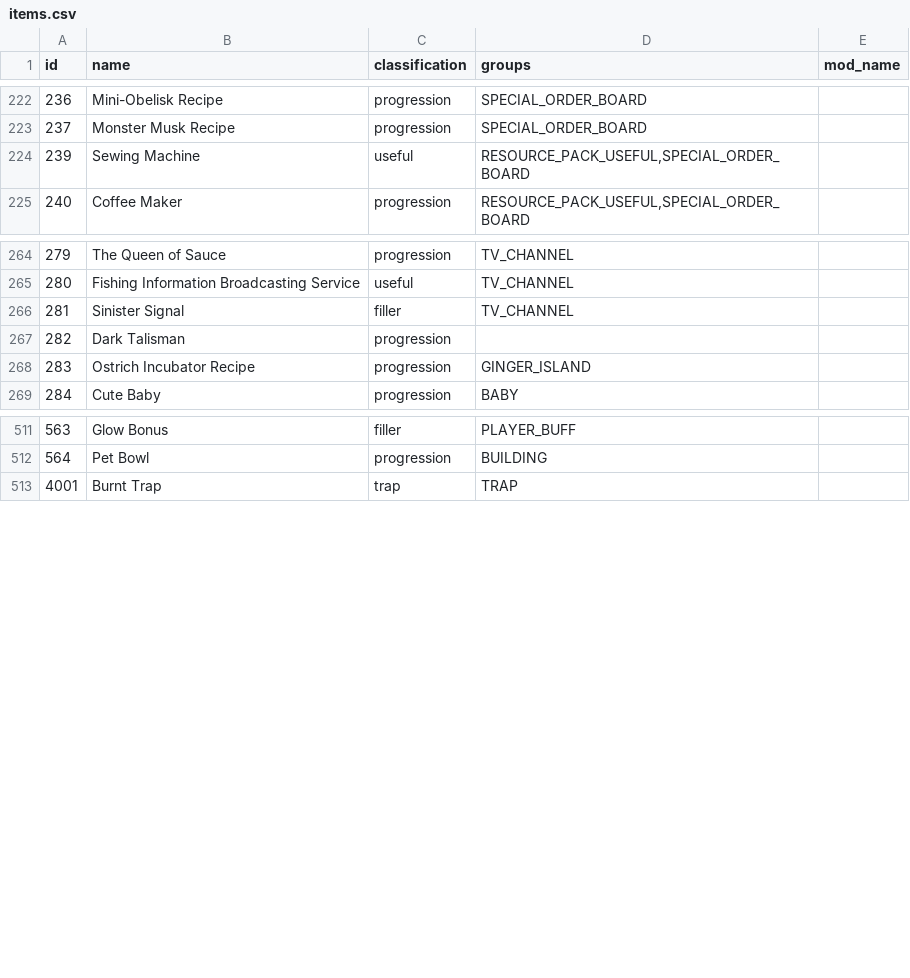
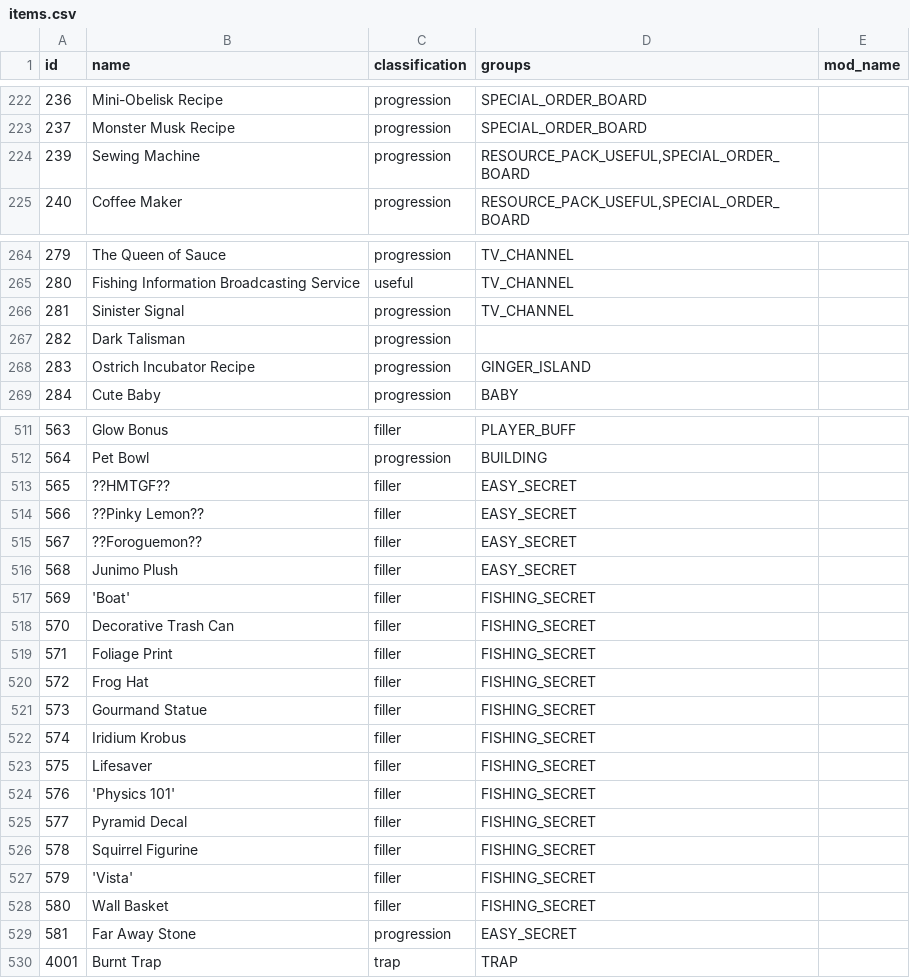
Before and after one commit to agilbert1412/Archipelago, a CSV file: worlds/stardew_valley/data/items.csv, drawn as a sheet; only a part is shown, gaps mark what is left out.

```diff
--- a/worlds/stardew_valley/data/items.csv
+++ b/worlds/stardew_valley/data/items.csv
@@ -223,3 +223,3 @@ id,name,classification,groups,mod_name
 237,Monster Musk Recipe,progression,SPECIAL_ORDER_BOARD,
-239,Sewing Machine,useful,"RESOURCE_PACK_USEFUL,SPECIAL_ORDER_BOARD",
+239,Sewing Machine,progression,"RESOURCE_PACK_USEFUL,SPECIAL_ORDER_BOARD",
 240,Coffee Maker,progression,"RESOURCE_PACK_USEFUL,SPECIAL_ORDER_BOARD",
@@ -265,3 +265,3 @@ id,name,classification,groups,mod_name
 280,Fishing Information Broadcasting Service,useful,TV_CHANNEL,
-281,Sinister Signal,filler,TV_CHANNEL,
+281,Sinister Signal,progression,TV_CHANNEL,
 282,Dark Talisman,progression,,
@@ -512,2 +512,19 @@ id,name,classification,groups,mod_name
 564,Pet Bowl,progression,BUILDING,
+565,??HMTGF??,filler,"EASY_SECRET",
+566,??Pinky Lemon??,filler,"EASY_SECRET",
+567,??Foroguemon??,filler,"EASY_SECRET",
+568,Junimo Plush,filler,"EASY_SECRET",
+569,'Boat',filler,"FISHING_SECRET",
+570,Decorative Trash Can,filler,"FISHING_SECRET",
+571,Foliage Print,filler,"FISHING_SECRET",
+572,Frog Hat,filler,"FISHING_SECRET",
+573,Gourmand Statue,filler,"FISHING_SECRET",
+574,Iridium Krobus,filler,"FISHING_SECRET",
+575,Lifesaver,filler,"FISHING_SECRET",
+576,'Physics 101',filler,"FISHING_SECRET",
+577,Pyramid Decal,filler,"FISHING_SECRET",
+578,Squirrel Figurine,filler,"FISHING_SECRET",
+579,'Vista',filler,"FISHING_SECRET",
+580,Wall Basket,filler,"FISHING_SECRET",
+581,Far Away Stone,progression,"EASY_SECRET",
 4001,Burnt Trap,trap,TRAP,
```
Also changed, not shown: worlds/stardew_valley/data/locations.csv, 25 other files.
